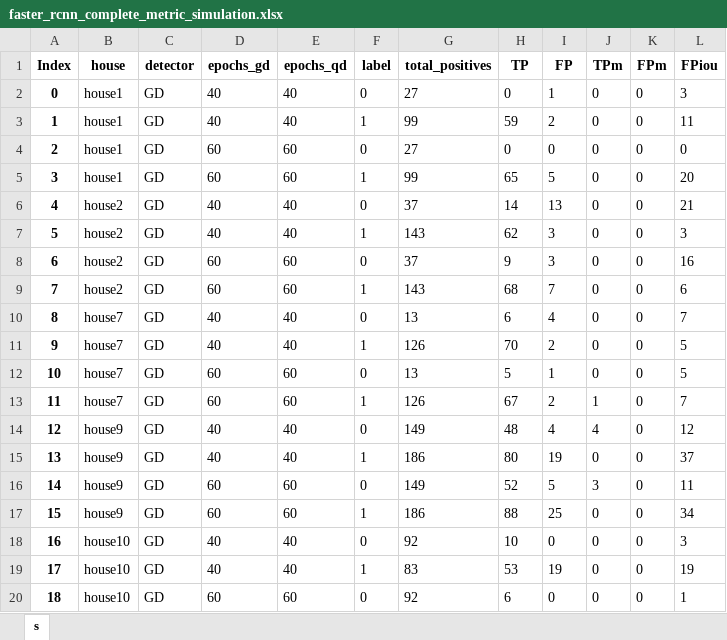
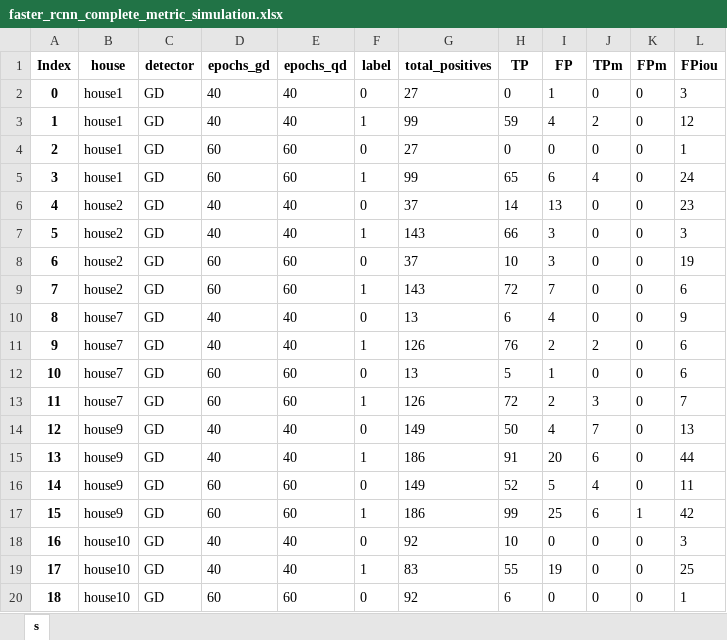
Before and after one commit to aislabunimi/door-detection-long-term, an Excel workbook: doors_detection_long_term/scripts/results/faster_rcnn_complete_metric_simulation.xlsx, sheet s, drawn as a sheet; only a part is shown; values as stored, in another font and other column widths than the file's, no borders; the diff covers the shown part only; the diff names each change by its address in the sheet, - before the commit and + after, or states it on an @@ line.

Commit message:
recalculated fasterrcnn results

```diff
--- a/doors_detection_long_term/scripts/results/faster_rcnn_complete_metric_simulation.xlsx (sheet s)
+++ b/doors_detection_long_term/scripts/results/faster_rcnn_complete_metric_simulation.xlsx (sheet s)
-I3 (FP): 2
+I3 (FP): 4
-J3 (TPm): 0
+J3 (TPm): 2
-L3 (FPiou): 11
+L3 (FPiou): 12
-L4 (FPiou): 0
+L4 (FPiou): 1
-I5 (FP): 5
+I5 (FP): 6
-J5 (TPm): 0
+J5 (TPm): 4
-L5 (FPiou): 20
+L5 (FPiou): 24
-L6 (FPiou): 21
+L6 (FPiou): 23
-H7 (TP): 62
+H7 (TP): 66
-H8 (TP): 9
+H8 (TP): 10
-L8 (FPiou): 16
+L8 (FPiou): 19
-H9 (TP): 68
+H9 (TP): 72
-L10 (FPiou): 7
+L10 (FPiou): 9
-H11 (TP): 70
+H11 (TP): 76
-J11 (TPm): 0
+J11 (TPm): 2
-L11:L12 (FPiou): 5
+L11:L12 (FPiou): 6
-H13 (TP): 67
+H13 (TP): 72
-J13 (TPm): 1
+J13 (TPm): 3
-H14 (TP): 48
+H14 (TP): 50
-J14 (TPm): 4
+J14 (TPm): 7
-L14 (FPiou): 12
+L14 (FPiou): 13
-H15 (TP): 80
+H15 (TP): 91
-I15 (FP): 19
+I15 (FP): 20
-J15 (TPm): 0
+J15 (TPm): 6
-L15 (FPiou): 37
+L15 (FPiou): 44
-J16 (TPm): 3
+J16 (TPm): 4
-H17 (TP): 88
+H17 (TP): 99
-J17 (TPm): 0
+J17 (TPm): 6
-K17 (FPm): 0
+K17 (FPm): 1
-L17 (FPiou): 34
+L17 (FPiou): 42
-H19 (TP): 53
+H19 (TP): 55
-L19 (FPiou): 19
+L19 (FPiou): 25
```
Also changed, not shown: 921 edited cells elsewhere in this sheet, doors_detection_long_term/scripts/results/faster_rcnn_ap_real_data_different_conditions.xlsx, doors_detection_long_term/scripts/results/faster_rcnn_ap_simulation.xlsx, 3 other files.
